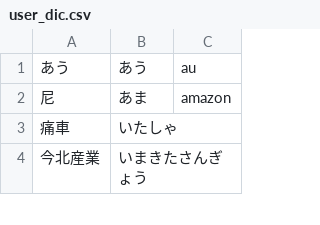
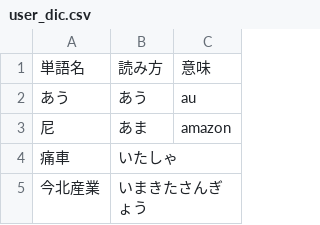
Before and after one commit to sekiy13/b4SeniorProjectData, a CSV file: user_dic.csv, drawn as a sheet; only a part is shown.

Commit message:
Update user_dic.csv

```diff
--- a/user_dic.csv
+++ b/user_dic.csv
@@ -1 +1,2 @@
+単語名, 読み方, 意味
 あう, あう, au
```
